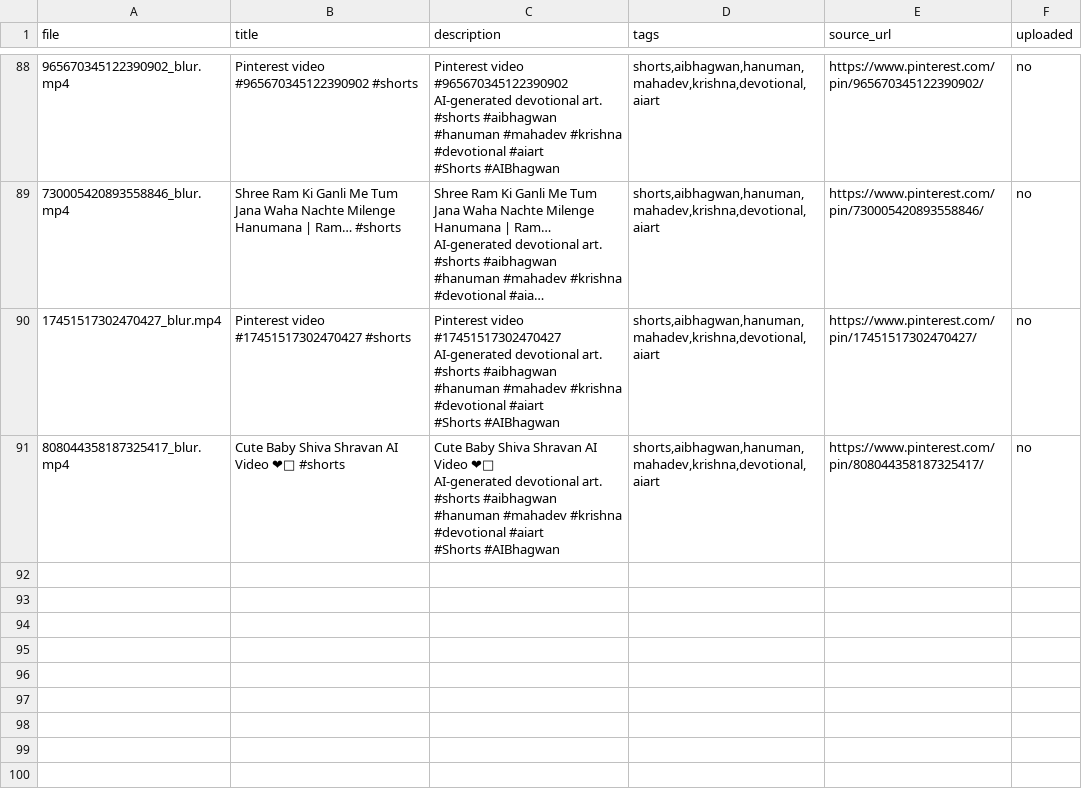
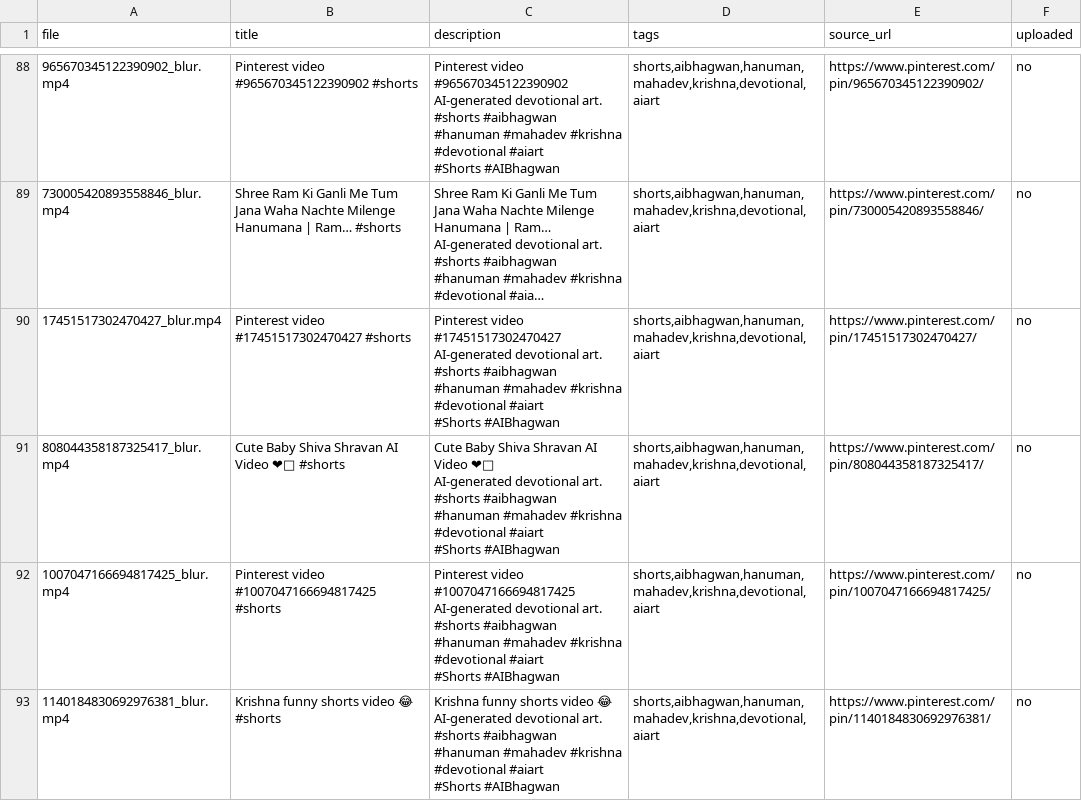
Before and after one commit to chetanJSPro/peace-reels-automation, a CSV file: pin2shorts/uploads.csv, drawn as a sheet; only a part is shown, gaps mark what is left out; long unchanged cells end in ….

```diff
--- a/pin2shorts/uploads.csv
+++ b/pin2shorts/uploads.csv
@@ -631 +631,15 @@ AI-generated devotional art.
 #Shorts #AIBhagwan","shorts,aibhagwan,hanuman,mahadev,krishna,devotional,aiart",https://www.pinterest.com/pin/808044358187325417/,no
+1007047166694817425_blur.mp4,Pinterest video #1007047166694817425 #shorts,"Pinterest video #1007047166694817425
+
+AI-generated devotional art.
+
+#shorts #aibhagwan #hanuman #mahadev #krishna #devotional #aiart
+
+#Shorts #AIBhagwan","shorts,aibhagwan,hanuman,mahadev,krishna,devotional,aiart",https://www.pinterest.com/pin/1007047166694817425/,no
+1140184830692976381_blur.mp4,Krishna funny shorts video 😂 #shorts,"Krishna funny shorts video 😂
+
+AI-generated devotional art.
+
+#shorts #aibhagwan #hanuman #mahadev #krishna #devotional #aiart
+
+#Shorts #AIBhagwan","shorts,aibhagwan,hanuman,mahadev,krishna,devotional,aiart",https://www.pinterest.com/pin/1140184830692976381/,no
```
Also changed, not shown: pin2shorts/manifest.csv, 2 other files.
